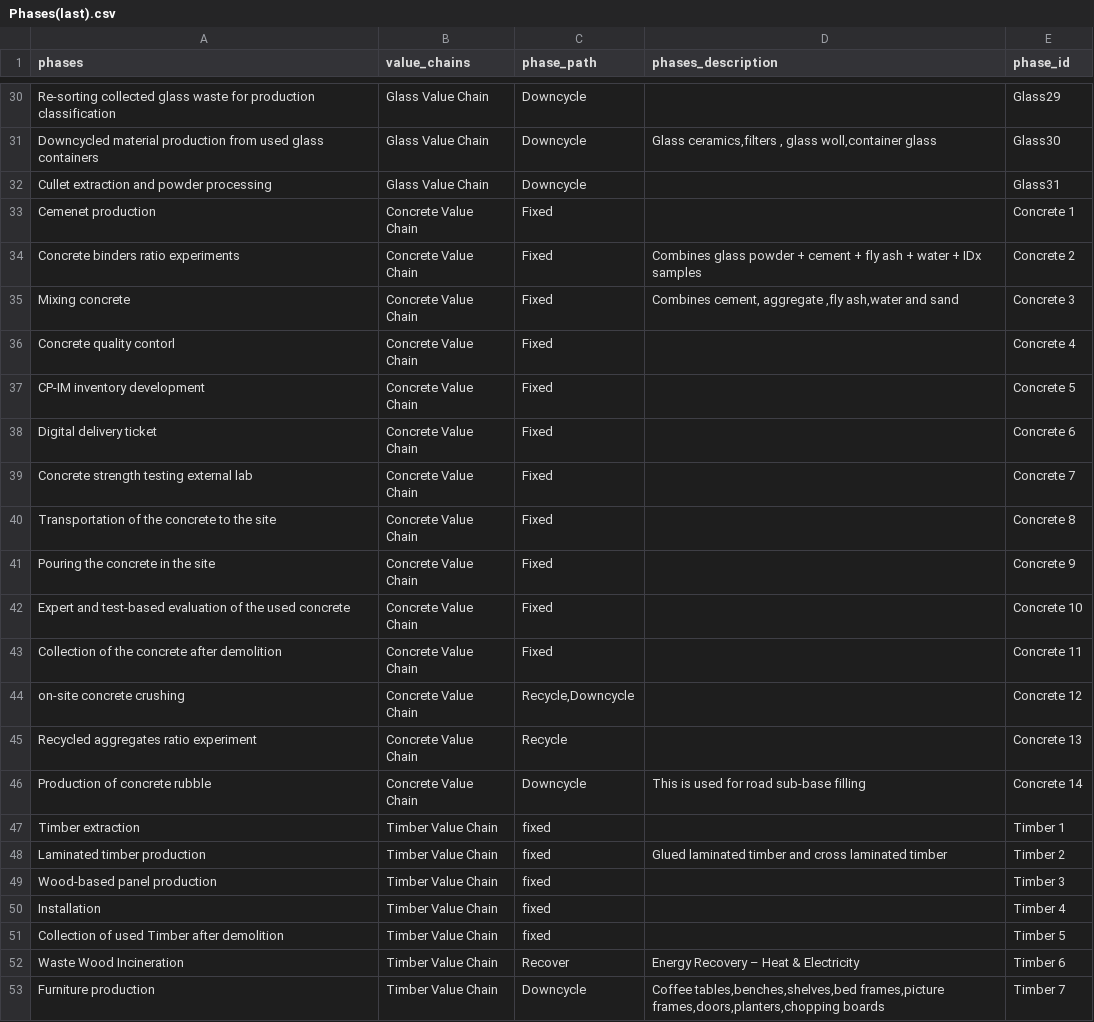
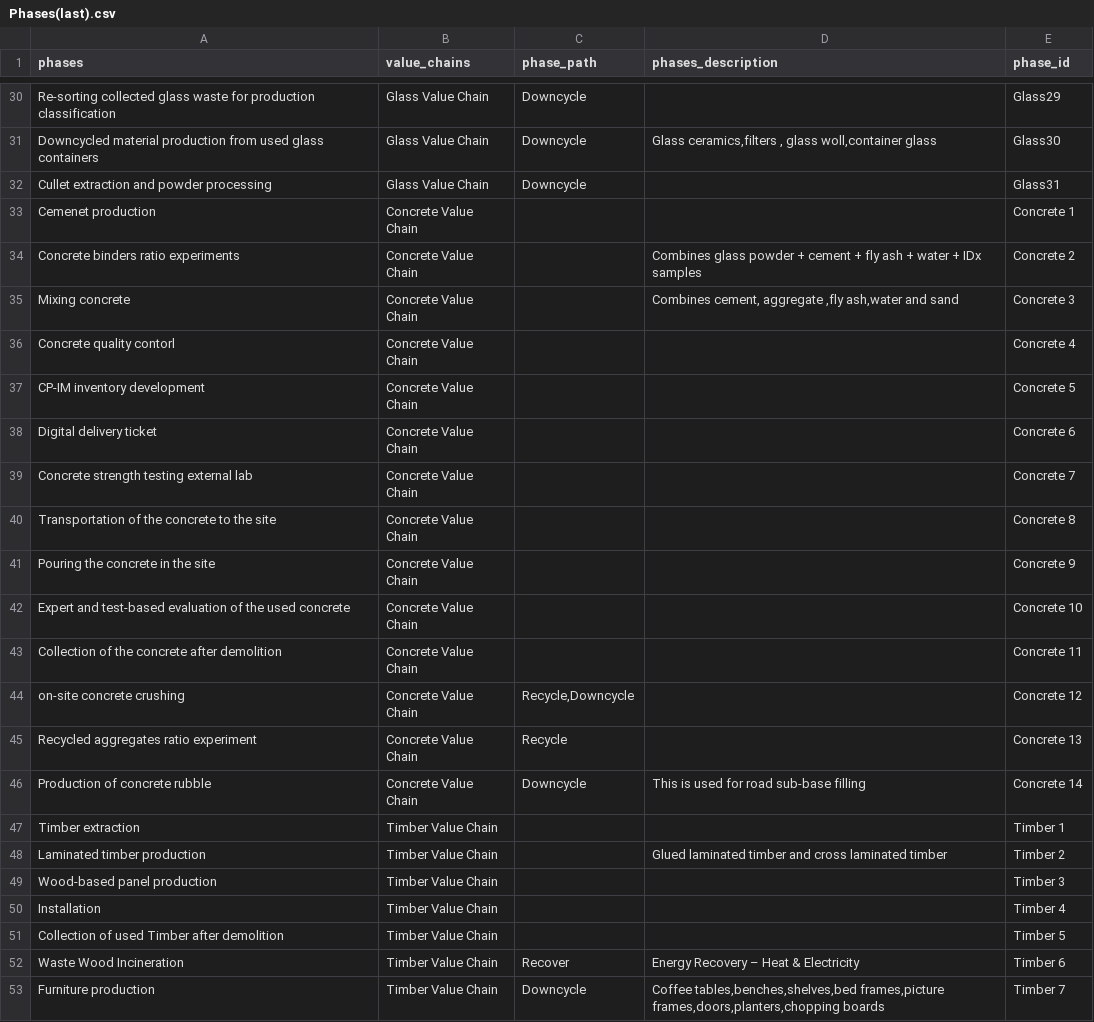
Before and after one commit to Helia1374/Reincarnate-, a CSV file: Phases(last).csv, drawn as a sheet; only a part is shown, gaps mark what is left out; the diff covers the shown part only.

Commit message:
Add files via upload

```diff
--- a/Phases(last).csv
+++ b/Phases(last).csv
@@ -32,13 +32,13 @@ Downcycled material production from used glass containers,Glass Value Chain ,Dow
 Cullet extraction and powder processing,Glass Value Chain ,Downcycle ,,Glass31
-Cemenet production ,Concrete Value Chain ,Fixed ,,Concrete 1
-Concrete binders ratio experiments,Concrete Value Chain ,Fixed ,Combines glass powder + cement + fly ash + water + IDx samples,Concrete 2
-Mixing concrete ,Concrete Value Chain ,Fixed ,"Combines cement, aggregate ,fly ash,water and sand ",Concrete 3
-Concrete quality contorl ,Concrete Value Chain ,Fixed ,,Concrete 4
-CP-IM inventory development ,Concrete Value Chain ,Fixed ,,Concrete 5
-Digital delivery ticket ,Concrete Value Chain ,Fixed ,,Concrete 6
-Concrete strength testing external lab ,Concrete Value Chain ,Fixed ,,Concrete 7
-Transportation of the concrete to the site ,Concrete Value Chain ,Fixed ,,Concrete 8
-Pouring the concrete in the site ,Concrete Value Chain ,Fixed ,,Concrete 9
-Expert and test-based evaluation of the used  concrete ,Concrete Value Chain ,Fixed ,,Concrete 10
-Collection of the concrete after demolition ,Concrete Value Chain ,Fixed ,,Concrete 11
+Cemenet production ,Concrete Value Chain ,,,Concrete 1
+Concrete binders ratio experiments,Concrete Value Chain ,,Combines glass powder + cement + fly ash + water + IDx samples,Concrete 2
+Mixing concrete ,Concrete Value Chain ,,"Combines cement, aggregate ,fly ash,water and sand ",Concrete 3
+Concrete quality contorl ,Concrete Value Chain ,,,Concrete 4
+CP-IM inventory development ,Concrete Value Chain ,,,Concrete 5
+Digital delivery ticket ,Concrete Value Chain ,,,Concrete 6
+Concrete strength testing external lab ,Concrete Value Chain ,,,Concrete 7
+Transportation of the concrete to the site ,Concrete Value Chain ,,,Concrete 8
+Pouring the concrete in the site ,Concrete Value Chain ,,,Concrete 9
+Expert and test-based evaluation of the used  concrete ,Concrete Value Chain ,,,Concrete 10
+Collection of the concrete after demolition ,Concrete Value Chain ,,,Concrete 11
 on-site concrete crushing ,Concrete Value Chain ,"Recycle,Downcycle",,Concrete 12
@@ -46,7 +46,7 @@ Recycled aggregates ratio experiment ,Concrete Value Chain ,Recycle ,,Concrete 1
 Production of concrete rubble ,Concrete Value Chain ,Downcycle ,This is used for road sub-base filling ,Concrete 14
-Timber extraction,Timber Value Chain ,fixed ,,Timber 1
-Laminated timber production ,Timber Value Chain ,fixed ,Glued laminated timber and cross laminated timber ,Timber 2
-Wood-based panel production ,Timber Value Chain ,fixed ,,Timber 3
-Installation,Timber Value Chain ,fixed ,,Timber 4
-Collection of used Timber after demolition ,Timber Value Chain ,fixed ,,Timber 5
+Timber extraction,Timber Value Chain ,,,Timber 1
+Laminated timber production ,Timber Value Chain ,,Glued laminated timber and cross laminated timber ,Timber 2
+Wood-based panel production ,Timber Value Chain ,,,Timber 3
+Installation,Timber Value Chain ,,,Timber 4
+Collection of used Timber after demolition ,Timber Value Chain ,,,Timber 5
 Waste Wood Incineration,Timber Value Chain ,Recover ,Energy Recovery – Heat & Electricity,Timber 6
```
Also changed, not shown: 10 edited cells elsewhere in this file.
